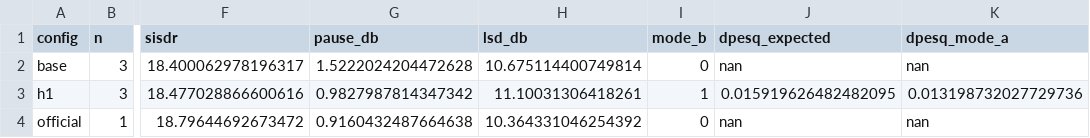
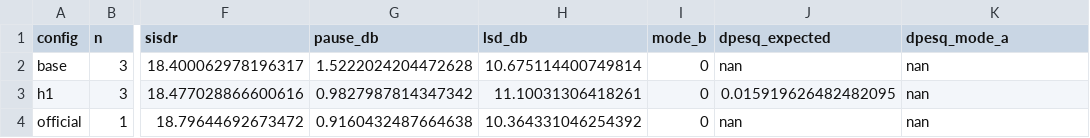
Before and after one commit to HuzaifahAI/mhtcrn, a CSV file: runs/summary_by_config.csv, drawn as a sheet; only a part is shown, gaps mark what is left out; the diff names each change by its address in the sheet, - before the commit and + after, or states it on an @@ line.

```diff
--- a/runs/summary_by_config.csv
+++ b/runs/summary_by_config.csv
-I3 (mode_b): 1
+I3 (mode_b): 0
-K3 (dpesq_mode_a): 0.013198732027729736
+K3 (dpesq_mode_a): nan
```
Also changed, not shown: runs/summary.csv, 14 other files.
